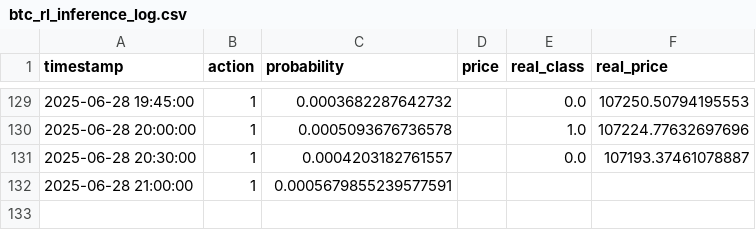
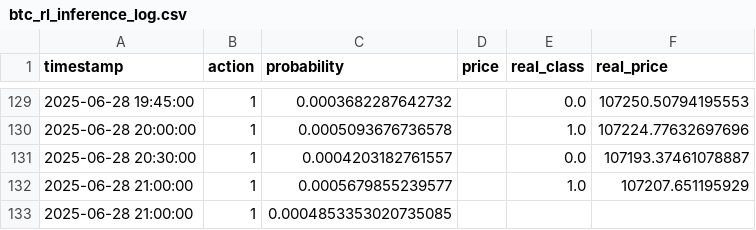
Before and after one commit to Saatarko/btc_research, a CSV file: btc_rl_inference_log.csv, drawn as a sheet; only a part is shown, gaps mark what is left out.

```diff
--- a/btc_rl_inference_log.csv
+++ b/btc_rl_inference_log.csv
@@ -131,2 +131,3 @@ timestamp,action,probability,price,real_class,real_price
 2025-06-28 20:30:00,1,0.0004203182761557,,0.0,107193.37461078887
-2025-06-28 21:00:00,1,0.0005679855239577591,,,
+2025-06-28 21:00:00,1,0.0005679855239577,,1.0,107207.651195929
+2025-06-28 21:00:00,1,0.0004853353020735085,,,
```
Also changed, not shown: btc_model_predictions.csv.
